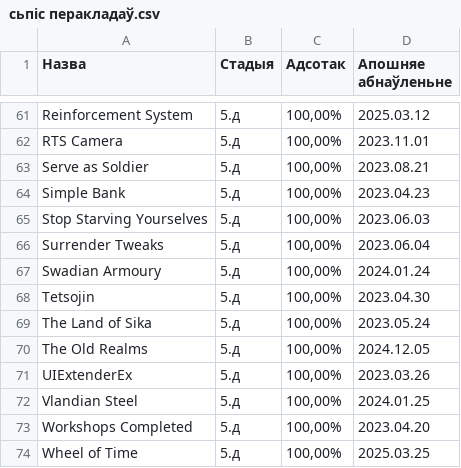
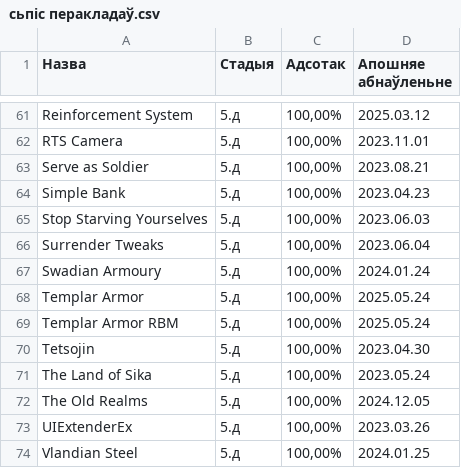
Before and after one commit to gitReiko/by-lang-bannerlord-project, a CSV file: рознае/сьпіс перакладаў.csv, drawn as a sheet; only a part is shown, gaps mark what is left out; the shorter side is filled out with more unchanged rows; the diff names each change by its address in the sheet, - before the commit and + after, or states it on an @@ line.

```diff
--- a/рознае/сьпіс перакладаў.csv
+++ b/рознае/сьпіс перакладаў.csv
+row 68: Templar Armor | 5.д | 100,00% | 2025.05.24
+row 69: Templar Armor RBM | 5.д | 100,00% | 2025.05.24
```
Also changed, not shown: 4 other files.
